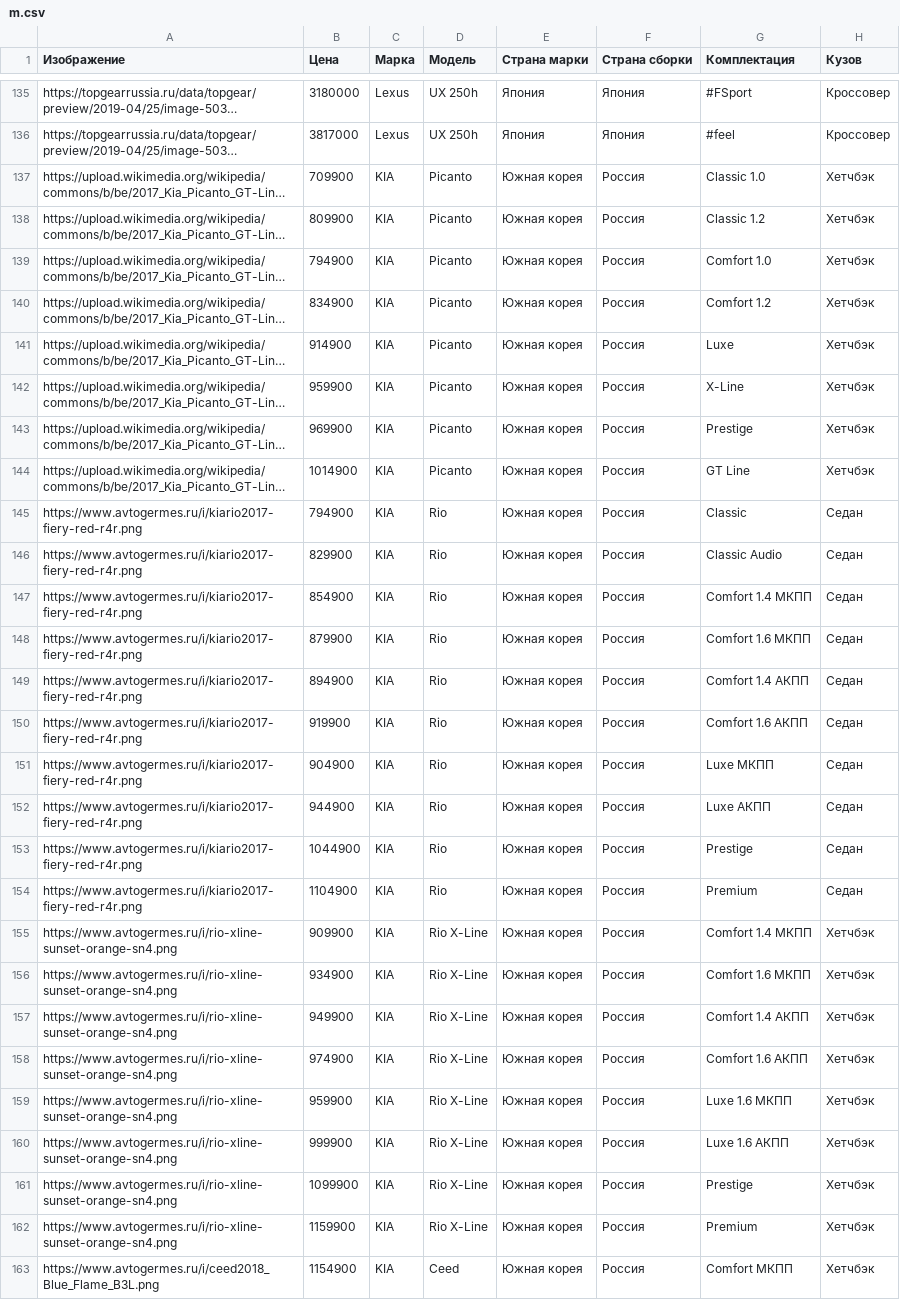
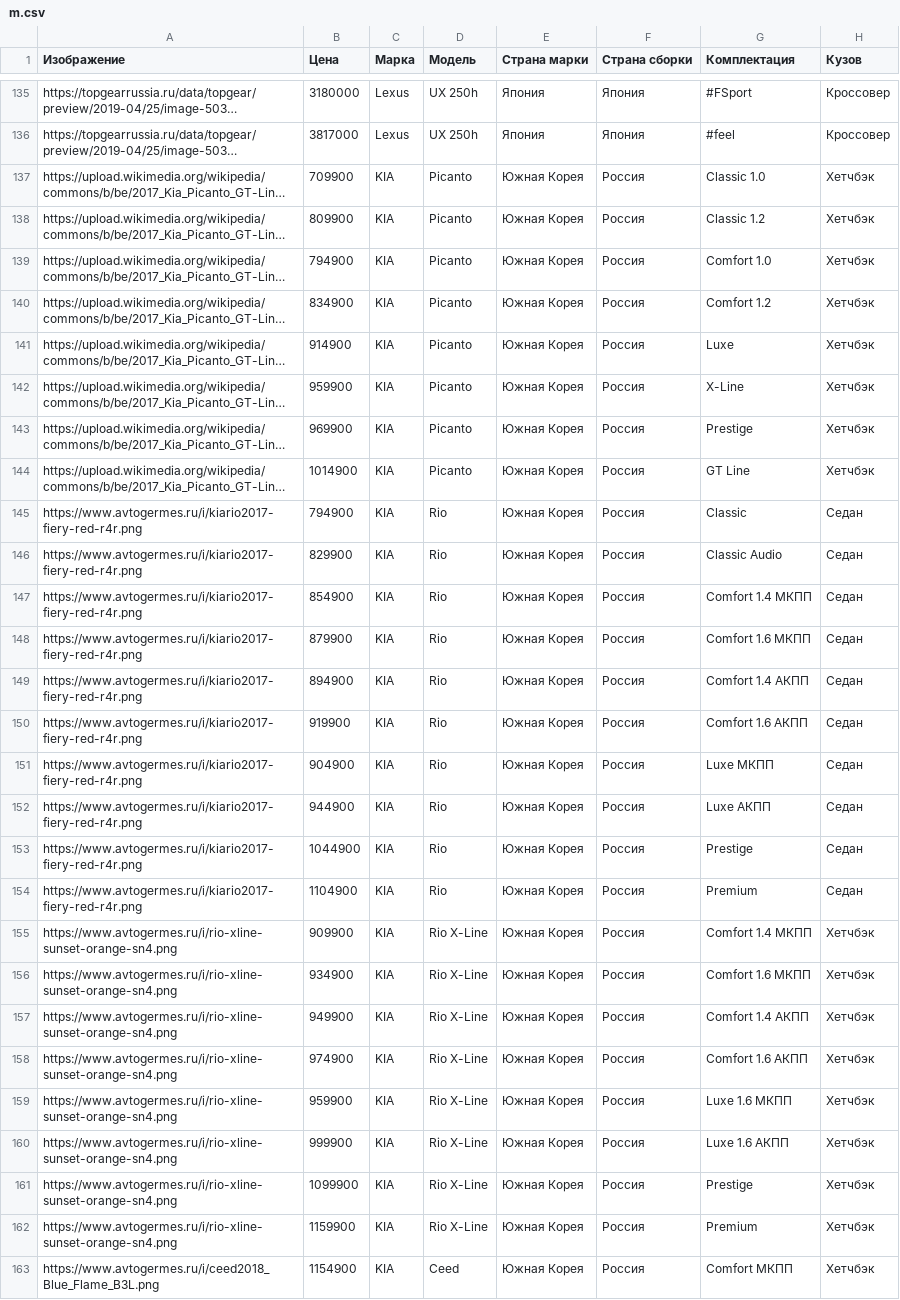
Before and after one commit to MaximNosko/G4_podbor, a CSV file: m.csv, drawn as a sheet; only a part is shown, gaps mark what is left out; long unchanged cells end in …; the diff covers the shown part only; the diff names each change by its address in the sheet, - before the commit and + after, or states it on an @@ line.

Commit message:
Исправлено наименование Южной Кореи

```diff
--- a/m.csv
+++ b/m.csv
-E137:E163 (Страна марки): Южная корея
+E137:E163 (Страна марки): Южная Корея
```
Also changed, not shown: 123 edited cells elsewhere in this file.
